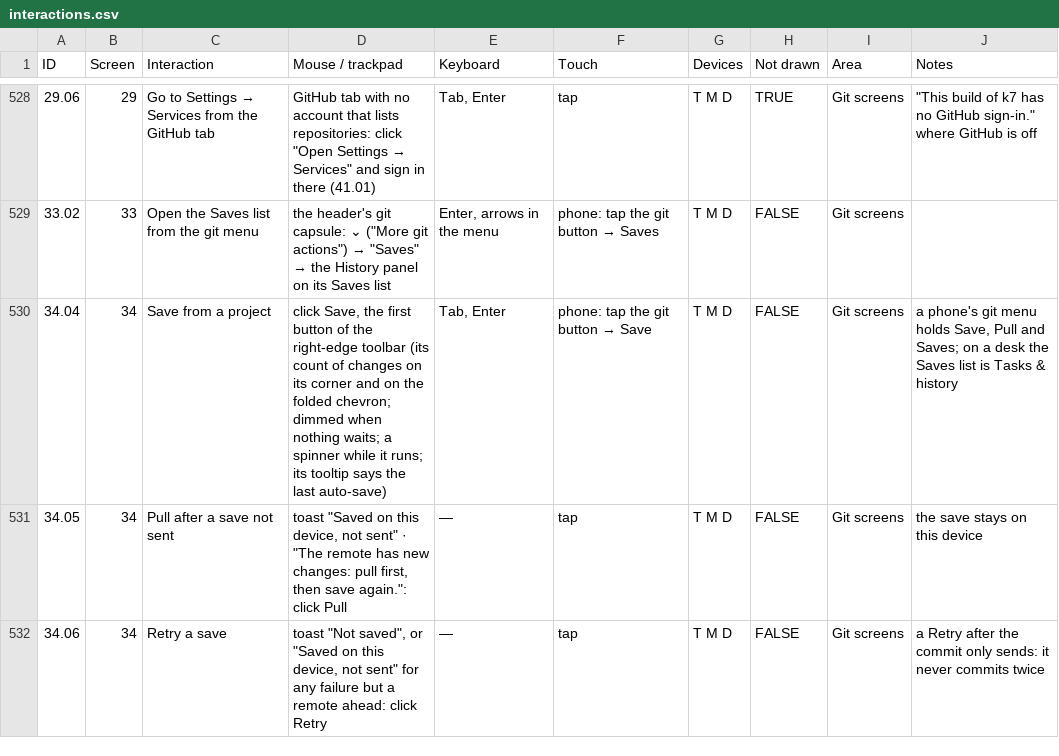
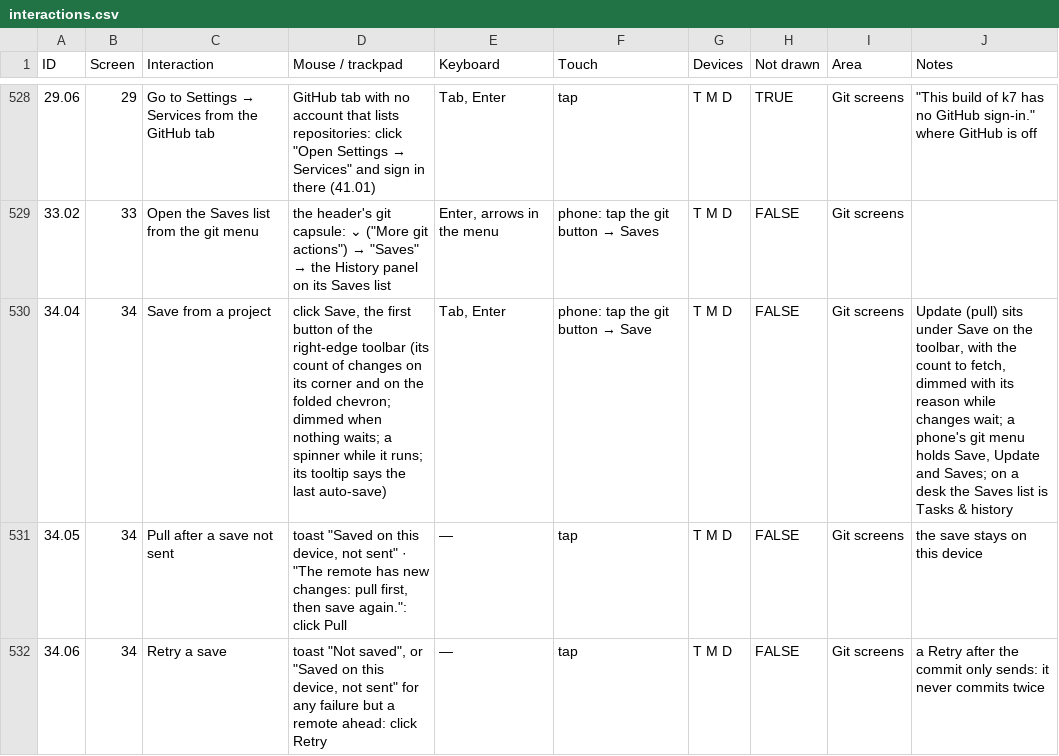
Before and after one commit to fredericlb/k7-daw, a CSV file: apps/k7-daw-frontend/docs/interactions/interactions.csv, drawn as a sheet; only a part is shown, gaps mark what is left out.

```diff
--- a/apps/k7-daw-frontend/docs/interactions/interactions.csv
+++ b/apps/k7-daw-frontend/docs/interactions/interactions.csv
@@ -529,3 +529,3 @@ ID,Screen,Interaction,Mouse / trackpad,Keyboard,Touch,Devices,Not drawn,Area,Not
 33.02,33,Open the Saves list from the git menu,"the header's git capsule: ⌄ (""More git actions"") → ""Saves"" → the History panel on its Saves list","Enter, arrows in the menu",phone: tap the git button → Saves,T M D,FALSE,Git screens,
-34.04,34,Save from a project,"click Save, the first button of the right-edge toolbar (its count of changes on its corner and on the folded chevron; dimmed when nothing waits; a spinner while it runs; its tooltip says the last auto-save)","Tab, Enter",phone: tap the git button → Save,T M D,FALSE,Git screens,"a phone's git menu holds Save, Pull and Saves; on a desk the Saves list is Tasks & history"
+34.04,34,Save from a project,"click Save, the first button of the right-edge toolbar (its count of changes on its corner and on the folded chevron; dimmed when nothing waits; a spinner while it runs; its tooltip says the last auto-save)","Tab, Enter",phone: tap the git button → Save,T M D,FALSE,Git screens,"Update (pull) sits under Save on the toolbar, with the count to fetch, dimmed with its reason while changes wait; a phone's git menu holds Save, Update and Saves; on a desk the Saves list is Tasks & history"
 34.05,34,Pull after a save not sent,"toast ""Saved on this device, not sent"" · ""The remote has new changes: pull first, then save again."": click Pull",—,tap,T M D,FALSE,Git screens,the save stays on this device
```
Also changed, not shown: apps/k7-daw-frontend/docs/interactions/areas.csv, 5 other files.
